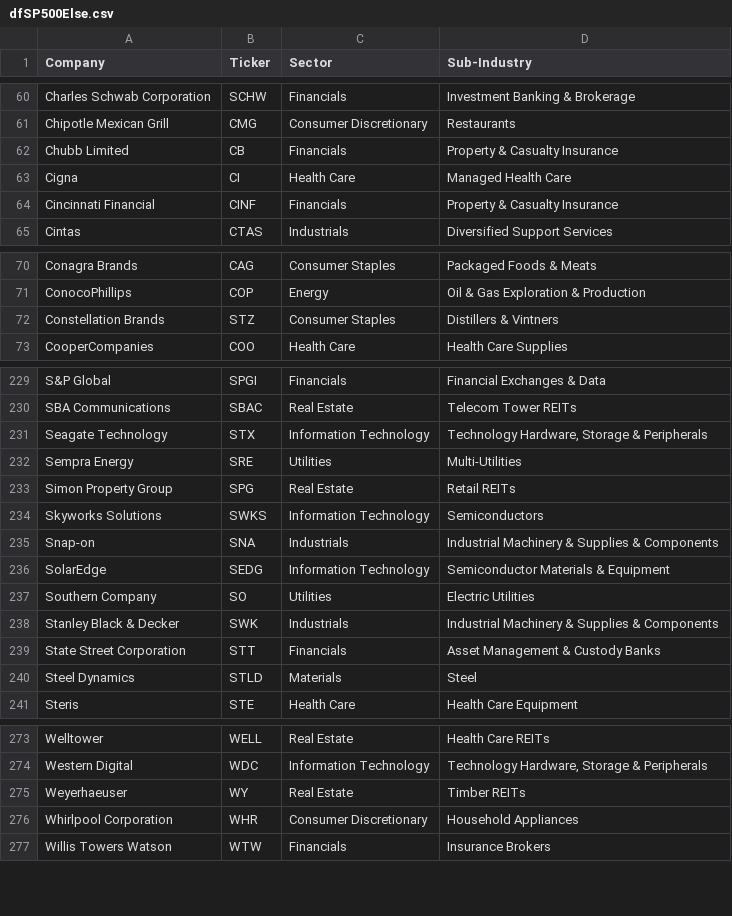
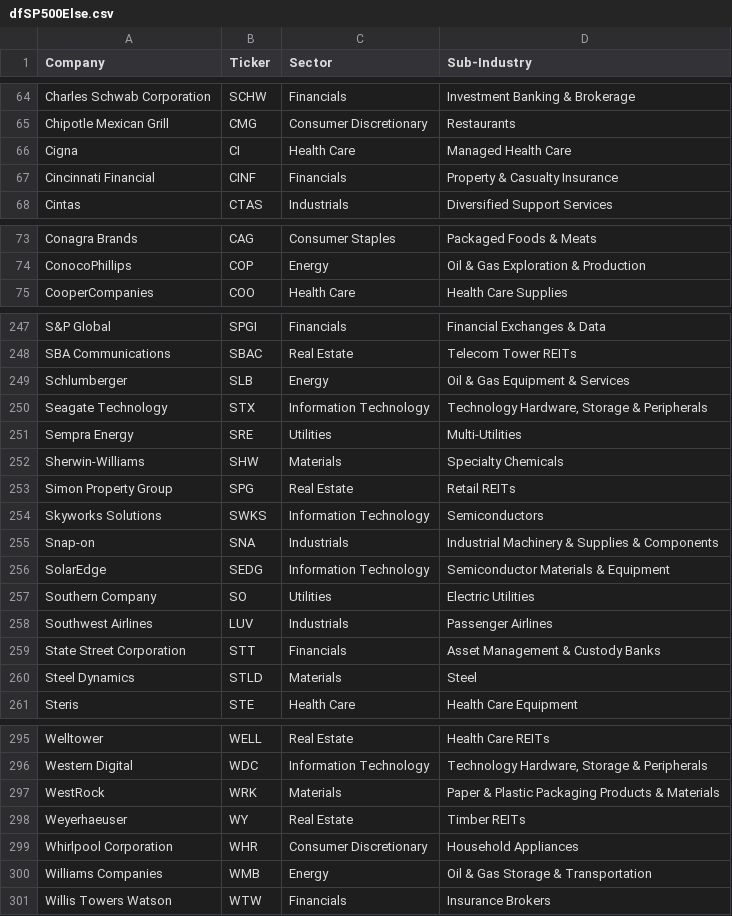
Before and after one commit to gssbusinessgithub/BuySellByStock, a CSV file: Output/dfSP500Else.csv, drawn as a sheet; only a part is shown, gaps mark what is left out; the diff covers the shown part only.

```diff
--- a/Output/dfSP500Else.csv
+++ b/Output/dfSP500Else.csv
@@ -61,3 +65,2 @@ Charles Schwab Corporation,SCHW,Financials,Investment Banking & Brokerage
 Chipotle Mexican Grill,CMG,Consumer Discretionary,Restaurants
-Chubb Limited,CB,Financials,Property & Casualty Insurance
 Cigna,CI,Health Care,Managed Health Care
@@ -71,3 +74,2 @@ Conagra Brands,CAG,Consumer Staples,Packaged Foods & Meats
 ConocoPhillips,COP,Energy,Oil & Gas Exploration & Production
-Constellation Brands,STZ,Consumer Staples,Distillers & Vintners
 CooperCompanies,COO,Health Care,Health Care Supplies
@@ -230,4 +248,6 @@ S&P Global,SPGI,Financials,Financial Exchanges & Data
 SBA Communications,SBAC,Real Estate,Telecom Tower REITs
+Schlumberger,SLB,Energy,Oil & Gas Equipment & Services
 Seagate Technology,STX,Information Technology,"Technology Hardware, Storage & Peripherals"
 Sempra Energy,SRE,Utilities,Multi-Utilities
+Sherwin-Williams,SHW,Materials,Specialty Chemicals
 Simon Property Group,SPG,Real Estate,Retail REITs
@@ -237,3 +257,3 @@ SolarEdge,SEDG,Information Technology,Semiconductor Materials & Equipment
 Southern Company,SO,Utilities,Electric Utilities
-Stanley Black & Decker,SWK,Industrials,Industrial Machinery & Supplies & Components
+Southwest Airlines,LUV,Industrials,Passenger Airlines
 State Street Corporation,STT,Financials,Asset Management & Custody Banks
@@ -274,4 +296,6 @@ Welltower,WELL,Real Estate,Health Care REITs
 Western Digital,WDC,Information Technology,"Technology Hardware, Storage & Peripherals"
+WestRock,WRK,Materials,Paper & Plastic Packaging Products & Materials
 Weyerhaeuser,WY,Real Estate,Timber REITs
 Whirlpool Corporation,WHR,Consumer Discretionary,Household Appliances
+Williams Companies,WMB,Energy,Oil & Gas Storage & Transportation
 Willis Towers Watson,WTW,Financials,Insurance Brokers
```
Also changed, not shown: 30 added rows and 8 removed rows elsewhere in this file, Output/dailyDowJones.csv, Output/dailyNasdaq.csv, 11 other files.
